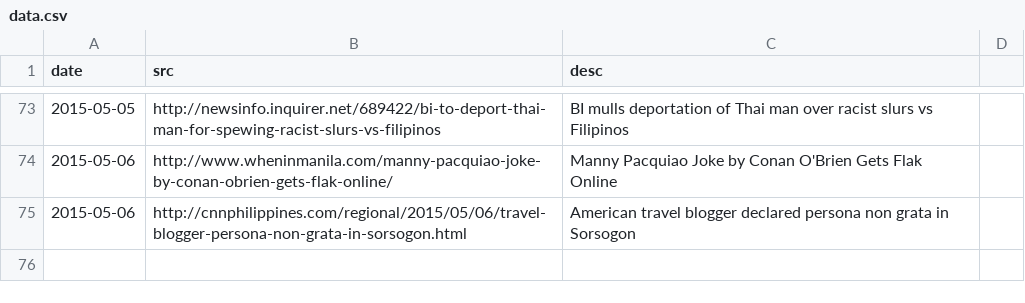
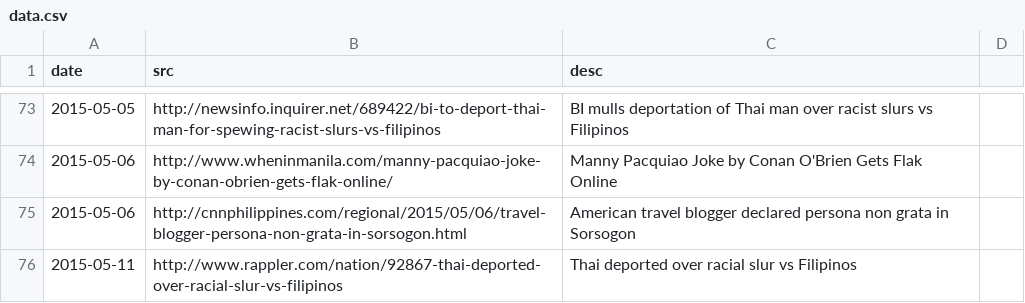
Before and after one commit to torchapps/butthurt, a CSV file: data.csv, drawn as a sheet; only a part is shown, gaps mark what is left out; the diff names each change by its address in the sheet, - before the commit and + after, or states it on an @@ line.

Commit message:
adds koko narak deportation

```diff
--- a/data.csv
+++ b/data.csv
+row 76: 2015-05-11 | http://www.rappler.com/nation/92867-thai-deported-over-racial-slur-vs-filipinos | Thai deported over racial slur vs Filipinos
```
